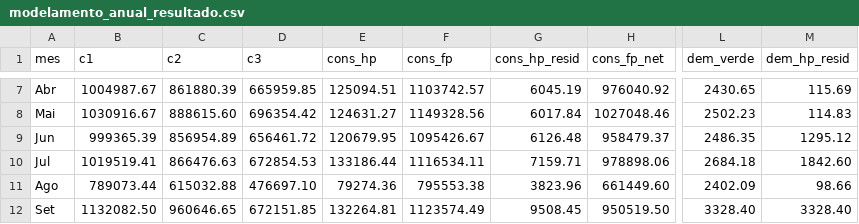
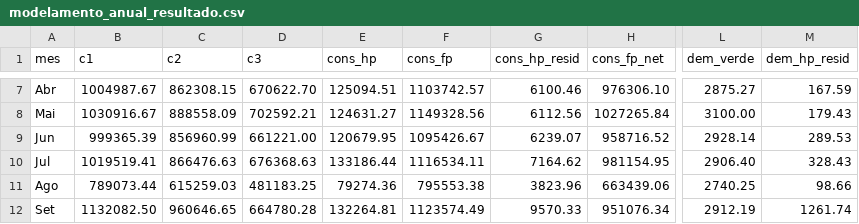
Before and after one commit to RodrigoAbrao/kira-bess-modelamento, a CSV file: data/modelamento_anual_resultado.csv, drawn as a sheet; only a part is shown, gaps mark what is left out; the diff covers the shown part only; the diff names each change by its address in the sheet, - before the commit and + after, or states it on an @@ line.

```diff
--- a/data/modelamento_anual_resultado.csv
+++ b/data/modelamento_anual_resultado.csv
-C7 (c2): 861880.39
+C7 (c2): 862308.15
-D7 (c3): 665959.85
+D7 (c3): 670622.70
-G7 (cons_hp_resid): 6045.19
+G7 (cons_hp_resid): 6100.46
-H7 (cons_fp_net): 976040.92
+H7 (cons_fp_net): 976306.10
-L7 (dem_verde): 2430.65
+L7 (dem_verde): 2875.27
-M7 (dem_hp_resid): 115.69
+M7 (dem_hp_resid): 167.59
-C8 (c2): 888615.60
+C8 (c2): 888558.09
-D8 (c3): 696354.42
+D8 (c3): 702592.21
-G8 (cons_hp_resid): 6017.84
+G8 (cons_hp_resid): 6112.56
-H8 (cons_fp_net): 1027048.46
+H8 (cons_fp_net): 1027265.84
-L8 (dem_verde): 2502.23
+L8 (dem_verde): 3100.00
-M8 (dem_hp_resid): 114.83
+M8 (dem_hp_resid): 179.43
-C9 (c2): 856954.89
+C9 (c2): 856960.99
-D9 (c3): 656461.72
+D9 (c3): 661221.00
-G9 (cons_hp_resid): 6126.48
+G9 (cons_hp_resid): 6239.07
-H9 (cons_fp_net): 958479.37
+H9 (cons_fp_net): 958716.52
-L9 (dem_verde): 2486.35
+L9 (dem_verde): 2928.14
-M9 (dem_hp_resid): 1295.12
+M9 (dem_hp_resid): 289.53
-D10 (c3): 672854.53
+D10 (c3): 676368.63
-G10 (cons_hp_resid): 7159.71
+G10 (cons_hp_resid): 7164.62
-H10 (cons_fp_net): 978898.06
+H10 (cons_fp_net): 981154.95
-L10 (dem_verde): 2684.18
+L10 (dem_verde): 2906.40
-M10 (dem_hp_resid): 1842.60
+M10 (dem_hp_resid): 328.43
-C11 (c2): 615032.88
+C11 (c2): 615259.03
-D11 (c3): 476697.10
+D11 (c3): 481183.25
-H11 (cons_fp_net): 661449.60
+H11 (cons_fp_net): 663439.06
-L11 (dem_verde): 2402.09
+L11 (dem_verde): 2740.25
-D12 (c3): 672151.85
+D12 (c3): 664780.28
-G12 (cons_hp_resid): 9508.45
+G12 (cons_hp_resid): 9570.33
-H12 (cons_fp_net): 950519.50
+H12 (cons_fp_net): 951076.34
-L12 (dem_verde): 3328.40
+L12 (dem_verde): 2912.19
-M12 (dem_hp_resid): 3328.40
+M12 (dem_hp_resid): 1261.74
```
Also changed, not shown: 38 edited cells elsewhere in this file, data/bess_simulacao_diaria.csv, 9 other files.
